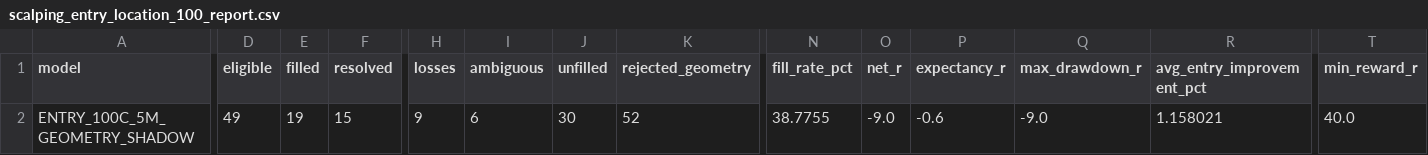
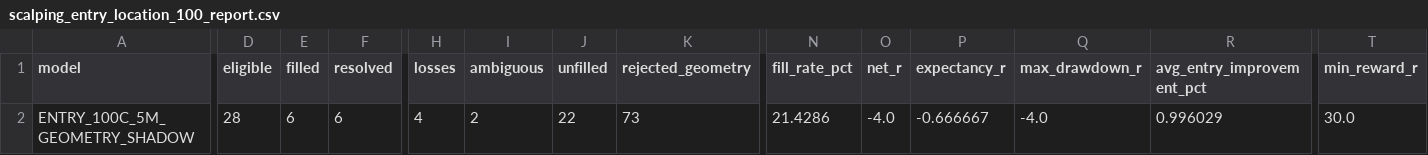
Before and after one commit to KikikJourney/Crypto-Scanner, a CSV file: data/scalping_entry_location_100_report.csv, drawn as a sheet; only a part is shown, gaps mark what is left out; the diff covers the shown part only; the diff names each change by its address in the sheet, - before the commit and + after, or states it on an @@ line.

```diff
--- a/data/scalping_entry_location_100_report.csv
+++ b/data/scalping_entry_location_100_report.csv
-D2 (eligible): 49
+D2 (eligible): 28
-E2 (filled): 19
+E2 (filled): 6
-F2 (resolved): 15
+F2 (resolved): 6
-H2 (losses): 9
+H2 (losses): 4
-I2 (ambiguous): 6
+I2 (ambiguous): 2
-J2 (unfilled): 30
+J2 (unfilled): 22
-K2 (rejected_geometry): 52
+K2 (rejected_geometry): 73
-N2 (fill_rate_pct): 38.7755
+N2 (fill_rate_pct): 21.4286
-O2 (net_r): -9.0
+O2 (net_r): -4.0
-P2 (expectancy_r): -0.6
+P2 (expectancy_r): -0.666667
-Q2 (max_drawdown_r): -9.0
+Q2 (max_drawdown_r): -4.0
-R2 (avg_entry_improvement_pct): 1.158021
+R2 (avg_entry_improvement_pct): 0.996029
-T2 (min_reward_r): 40.0
+T2 (min_reward_r): 30.0
```
Also changed, not shown: 1 edited cell elsewhere in this file, data/crypto_universe.csv, data/scalping_entry_location_100.csv, 3 other files.
